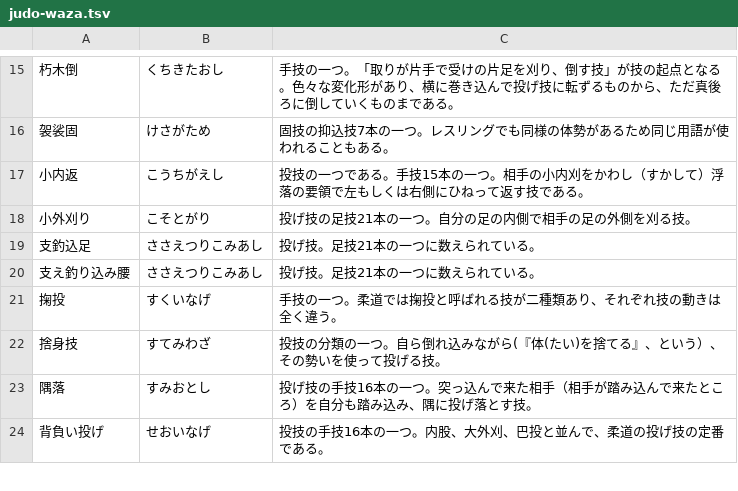
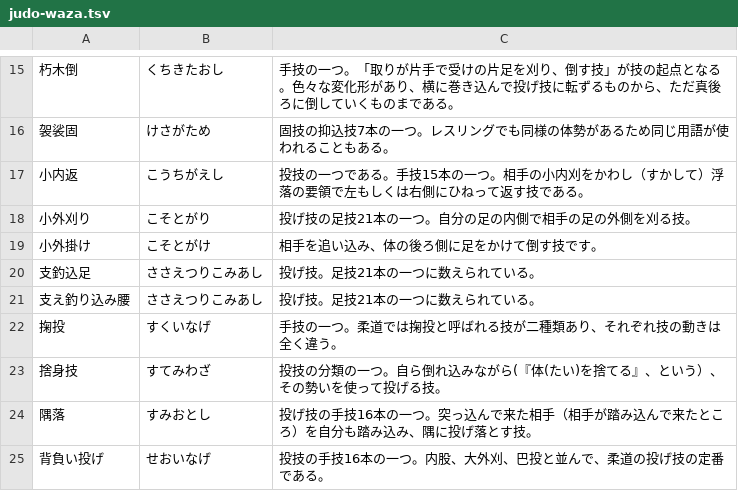
Before and after one commit to EmilRehnberg/js-for-anki, a TSV file: data/names/judo-waza.tsv, drawn as a sheet; only a part is shown, gaps mark what is left out.

```diff
--- a/data/names/judo-waza.tsv
+++ b/data/names/judo-waza.tsv
@@ -18,2 +18,3 @@
 小外刈り	こそとがり	投げ技の足技21本の一つ。自分の足の内側で相手の足の外側を刈る技。
+小外掛け	こそとがけ	相手を追い込み、体の後ろ側に足をかけて倒す技です。
 支釣込足	ささえつりこみあし	投げ技。足技21本の一つに数えられている。
```
Also changed, not shown: data/names/cha.tsv, data/names/mixed-locations.tsv, 2 other files.
